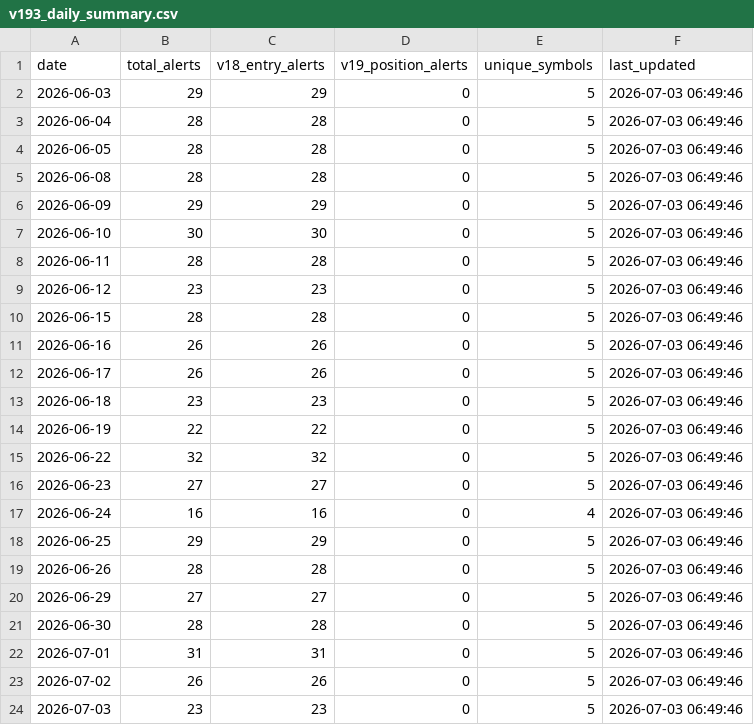
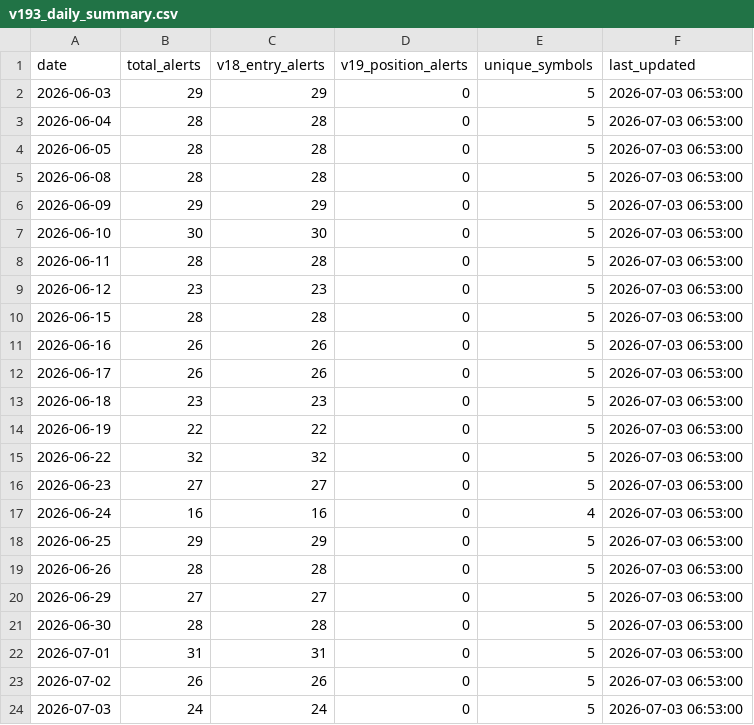
Before and after one commit to tothanhhai02090286-rgb/trading-bot-vn, a CSV file: tracker_output/v193_daily_summary.csv, drawn as a sheet.

Commit message:
V19.3.1 journal sync: update daily summary

```diff
--- a/tracker_output/v193_daily_summary.csv
+++ b/tracker_output/v193_daily_summary.csv
@@ -1,24 +1,24 @@
 date,total_alerts,v18_entry_alerts,v19_position_alerts,unique_symbols,last_updated
-2026-06-03,29,29,0,5,2026-07-03 06:49:46
-2026-06-04,28,28,0,5,2026-07-03 06:49:46
-2026-06-05,28,28,0,5,2026-07-03 06:49:46
-2026-06-08,28,28,0,5,2026-07-03 06:49:46
-2026-06-09,29,29,0,5,2026-07-03 06:49:46
-2026-06-10,30,30,0,5,2026-07-03 06:49:46
-2026-06-11,28,28,0,5,2026-07-03 06:49:46
-2026-06-12,23,23,0,5,2026-07-03 06:49:46
-2026-06-15,28,28,0,5,2026-07-03 06:49:46
-2026-06-16,26,26,0,5,2026-07-03 06:49:46
-2026-06-17,26,26,0,5,2026-07-03 06:49:46
-2026-06-18,23,23,0,5,2026-07-03 06:49:46
-2026-06-19,22,22,0,5,2026-07-03 06:49:46
-2026-06-22,32,32,0,5,2026-07-03 06:49:46
-2026-06-23,27,27,0,5,2026-07-03 06:49:46
-2026-06-24,16,16,0,4,2026-07-03 06:49:46
-2026-06-25,29,29,0,5,2026-07-03 06:49:46
-2026-06-26,28,28,0,5,2026-07-03 06:49:46
-2026-06-29,27,27,0,5,2026-07-03 06:49:46
-2026-06-30,28,28,0,5,2026-07-03 06:49:46
-2026-07-01,31,31,0,5,2026-07-03 06:49:46
-2026-07-02,26,26,0,5,2026-07-03 06:49:46
-2026-07-03,23,23,0,5,2026-07-03 06:49:46
+2026-06-03,29,29,0,5,2026-07-03 06:53:00
+2026-06-04,28,28,0,5,2026-07-03 06:53:00
+2026-06-05,28,28,0,5,2026-07-03 06:53:00
+2026-06-08,28,28,0,5,2026-07-03 06:53:00
+2026-06-09,29,29,0,5,2026-07-03 06:53:00
+2026-06-10,30,30,0,5,2026-07-03 06:53:00
+2026-06-11,28,28,0,5,2026-07-03 06:53:00
+2026-06-12,23,23,0,5,2026-07-03 06:53:00
+2026-06-15,28,28,0,5,2026-07-03 06:53:00
+2026-06-16,26,26,0,5,2026-07-03 06:53:00
+2026-06-17,26,26,0,5,2026-07-03 06:53:00
+2026-06-18,23,23,0,5,2026-07-03 06:53:00
+2026-06-19,22,22,0,5,2026-07-03 06:53:00
+2026-06-22,32,32,0,5,2026-07-03 06:53:00
+2026-06-23,27,27,0,5,2026-07-03 06:53:00
+2026-06-24,16,16,0,4,2026-07-03 06:53:00
+2026-06-25,29,29,0,5,2026-07-03 06:53:00
+2026-06-26,28,28,0,5,2026-07-03 06:53:00
+2026-06-29,27,27,0,5,2026-07-03 06:53:00
+2026-06-30,28,28,0,5,2026-07-03 06:53:00
+2026-07-01,31,31,0,5,2026-07-03 06:53:00
+2026-07-02,26,26,0,5,2026-07-03 06:53:00
+2026-07-03,24,24,0,5,2026-07-03 06:53:00
```
